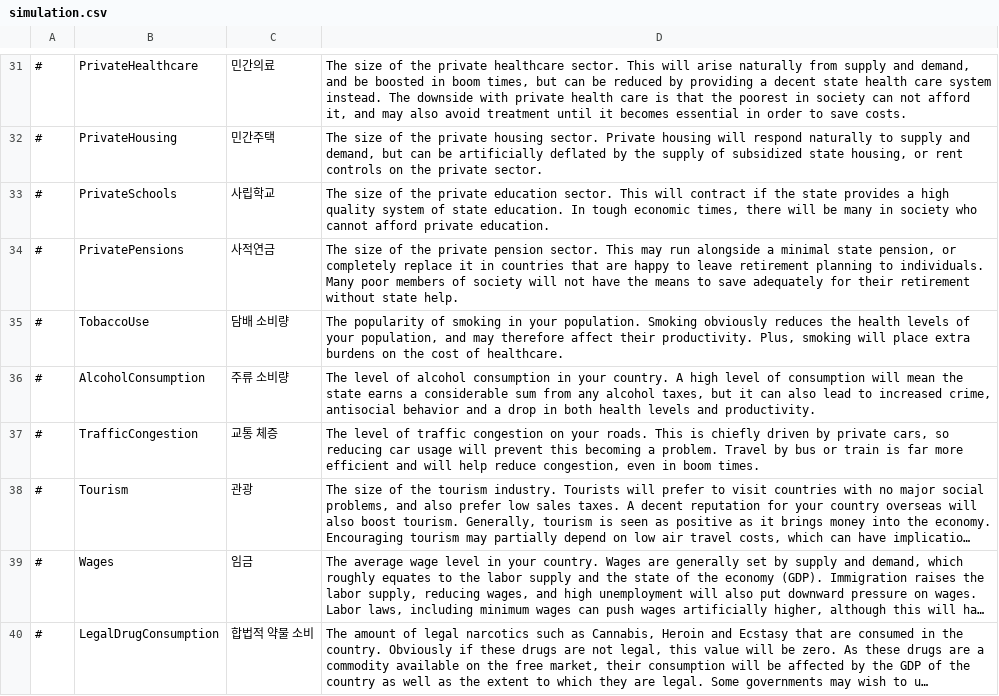
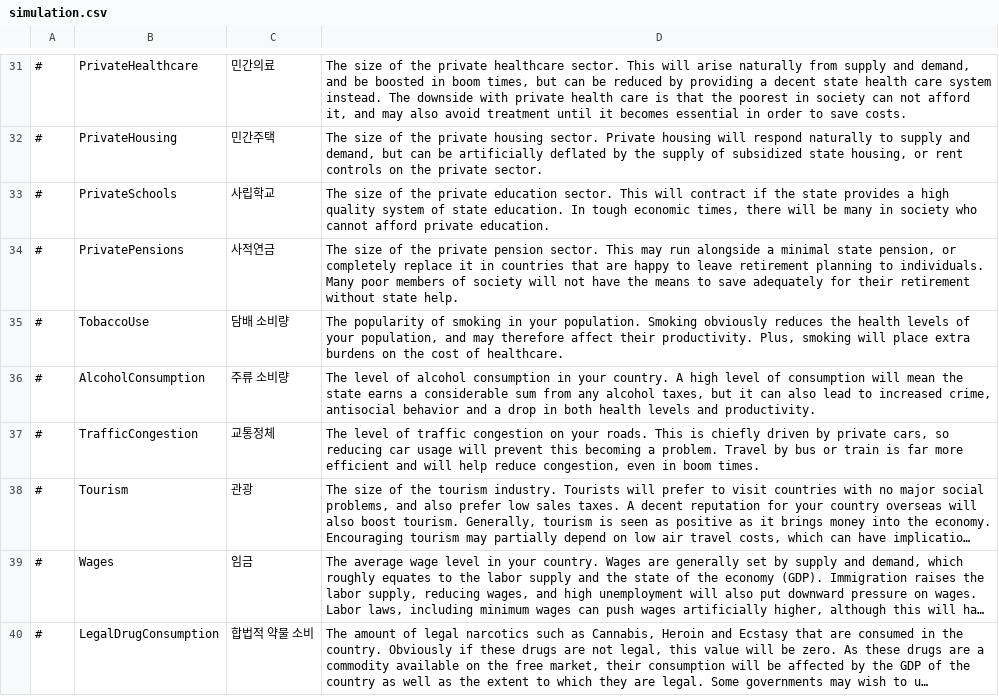
Before and after one commit to whiteforce4/Democracy4KoreanTranslation, a CSV file: Korean/simulation.csv, drawn as a sheet; only a part is shown, gaps mark what is left out; long unchanged cells end in …; the diff names each change by its address in the sheet, - before the commit and + after, or states it on an @@ line.

Commit message:
Update simulation.csv

```diff
--- a/Korean/simulation.csv
+++ b/Korean/simulation.csv
-C37: 교통 체증
+C37: 교통정체
```
